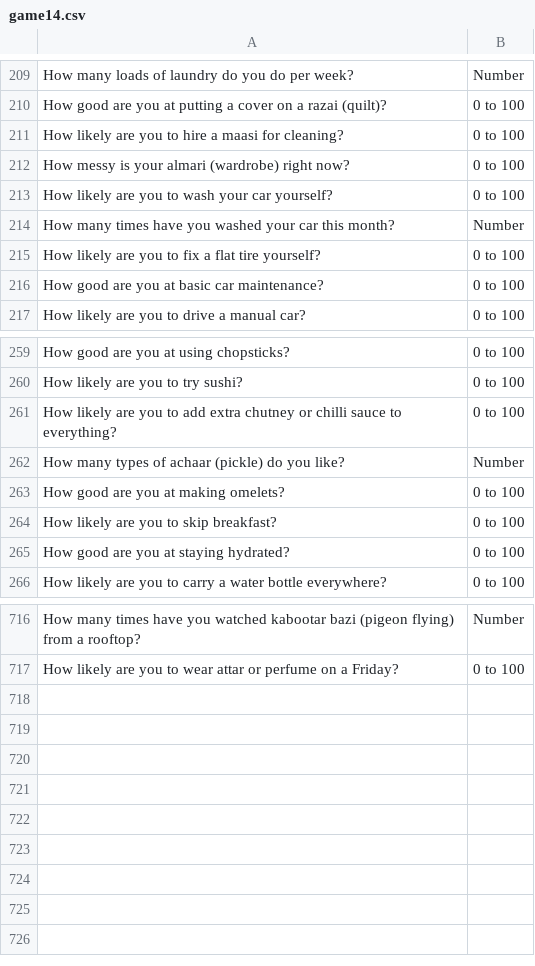
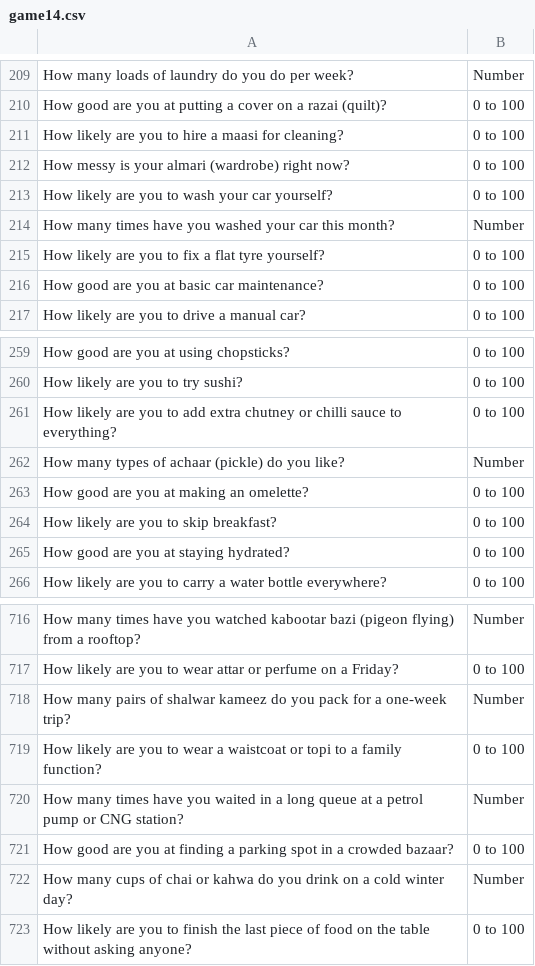
Before and after one commit to theshabab/jorbox, a CSV file: data/seed/data/game14.csv, drawn as a sheet; only a part is shown, gaps mark what is left out.

```diff
--- a/data/seed/data/game14.csv
+++ b/data/seed/data/game14.csv
@@ -214,3 +214,3 @@ How likely are you to wash your car yourself?,0 to 100
 How many times have you washed your car this month?,Number
-How likely are you to fix a flat tire yourself?,0 to 100
+How likely are you to fix a flat tyre yourself?,0 to 100
 How good are you at basic car maintenance?,0 to 100
@@ -262,3 +262,3 @@ How likely are you to add extra chutney or chilli sauce to everything?,0 to 100
 How many types of achaar (pickle) do you like?,Number
-How good are you at making omelets?,0 to 100
+How good are you at making an omelette?,0 to 100
 How likely are you to skip breakfast?,0 to 100
@@ -717 +717,7 @@ How many times have you watched kabootar bazi (pigeon flying) from a rooftop?,Nu
 How likely are you to wear attar or perfume on a Friday?,0 to 100
+How many pairs of shalwar kameez do you pack for a one-week trip?,Number
+How likely are you to wear a waistcoat or topi to a family function?,0 to 100
+How many times have you waited in a long queue at a petrol pump or CNG station?,Number
+How good are you at finding a parking spot in a crowded bazaar?,0 to 100
+How many cups of chai or kahwa do you drink on a cold winter day?,Number
+How likely are you to finish the last piece of food on the table without asking anyone?,0 to 100
```
Also changed, not shown: data/seed/data/game11.csv, data/seed/data/game13.csv, 5 other files.
